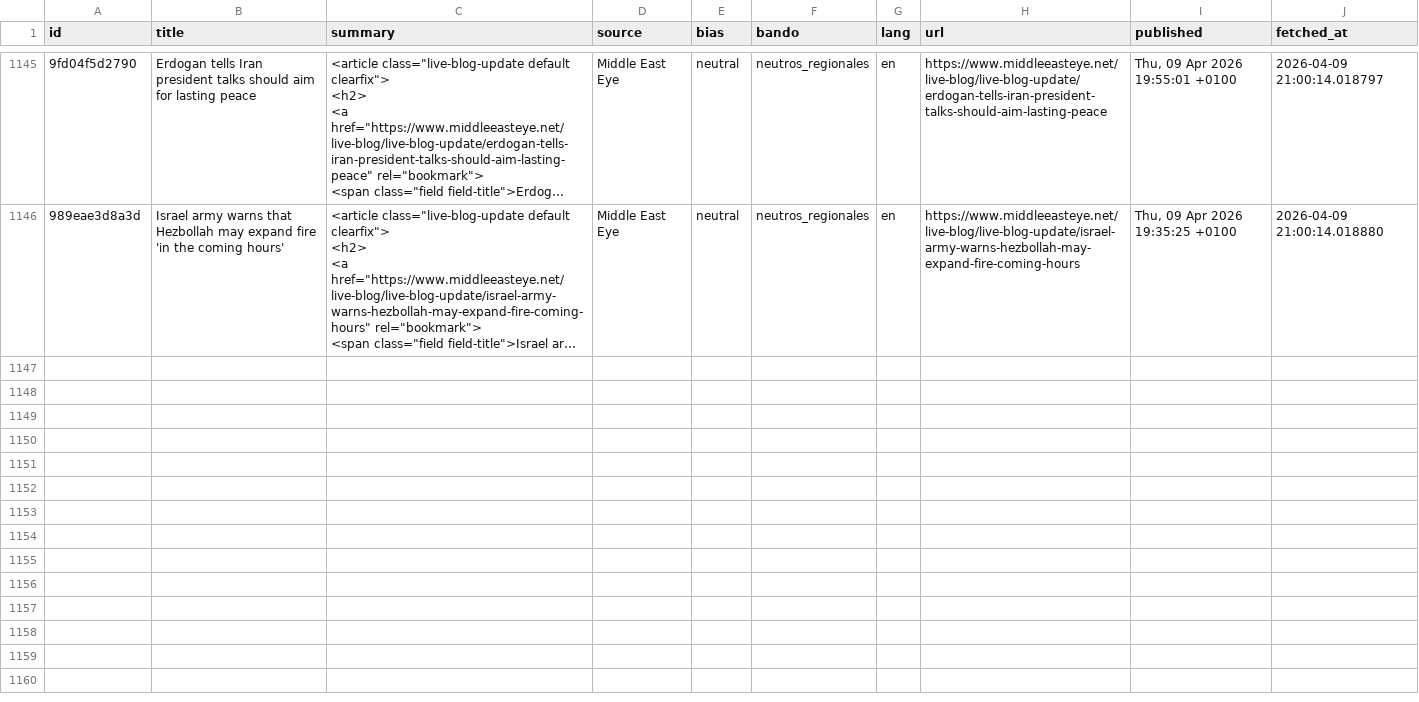
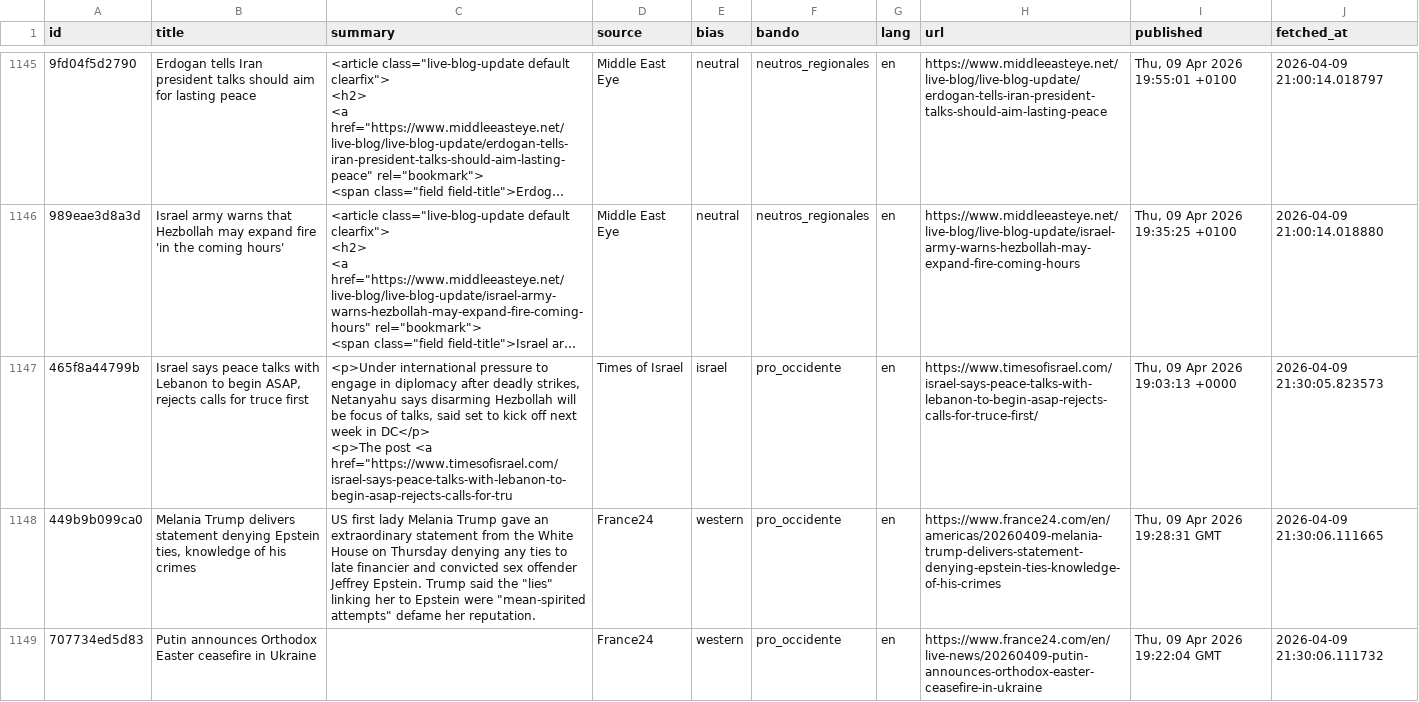
Before and after one commit to mcasrom/iran-osint-monitor, a CSV file: data/processed/iran_news.csv, drawn as a sheet; only a part is shown, gaps mark what is left out; long unchanged cells end in …; ↵ is a line break in a cell; the diff covers the shown part only; the diff names each change by its address in the sheet, - before the commit and + after, or states it on an @@ line.

```diff
--- a/data/processed/iran_news.csv
+++ b/data/processed/iran_news.csv
+row 1147: 465f8a44799b | Israel says peace talks with Lebanon to begin ASAP, rejects calls for truce first | <p>Under international pressure to engage in diplomacy after deadly strikes, Netanyahu says disarming Hezbollah will be focus of talks, said set to kick off next week in DC</p> ↵ <p>The post <a href="https://www.timesofisrael.com/israel-says-peace-talks-with-lebanon-to-begin-asap-rejects-calls-for-tru | Times of Israel | israel | pro_occidente | en | https://www.timesofisrael.com/israel-says-peace-talks-with-lebanon-to-begin-asap-rejects-calls-for-truce-first/ | Thu, 09 Apr 2026 19:03:13 +0000 | 2026-04-09 21:30:05.823573
+row 1148: 449b9b099ca0 | Melania Trump delivers statement denying Epstein ties, knowledge of his crimes | US first lady Melania Trump gave an extraordinary statement from the White House on Thursday denying any ties to late financier and convicted sex offender Jeffrey Epstein. Trump said the "lies" linking her to Epstein were "mean-spirited attempts" defame her reputation. | France24 | western | pro_occidente | en | https://www.france24.com/en/americas/20260409-melania-trump-delivers-statement-denying-epstein-ties-knowledge-of-his-crimes | Thu, 09 Apr 2026 19:28:31 GMT | 2026-04-09 21:30:06.111665
+row 1149: 707734ed5d83 | Putin announces Orthodox Easter ceasefire in Ukraine |  | France24 | western | pro_occidente | en | https://www.france24.com/en/live-news/20260409-putin-announces-orthodox-easter-ceasefire-in-ukraine | Thu, 09 Apr 2026 19:22:04 GMT | 2026-04-09 21:30:06.111732
```
Also changed, not shown: 3 added rows elsewhere in this file, data/processed/iran_energy.csv, data/processed/iran_keywords.csv, 8 other files.
